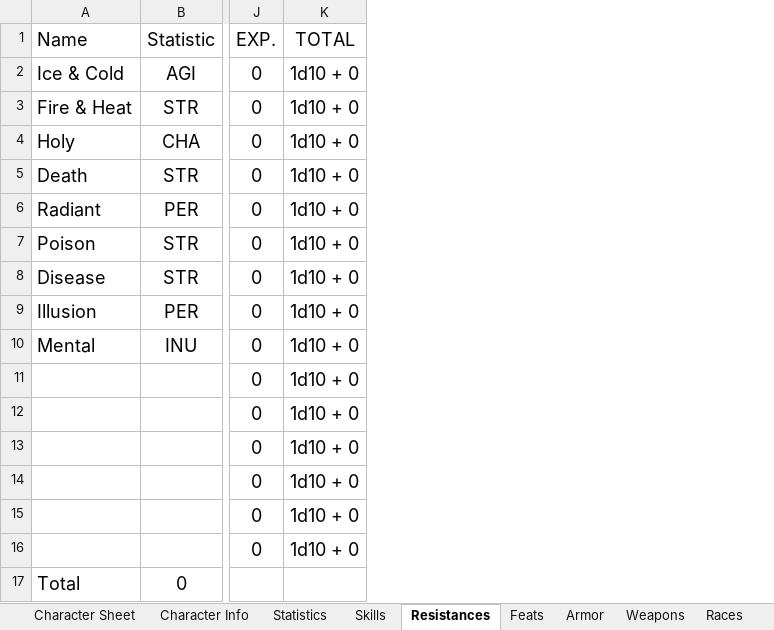
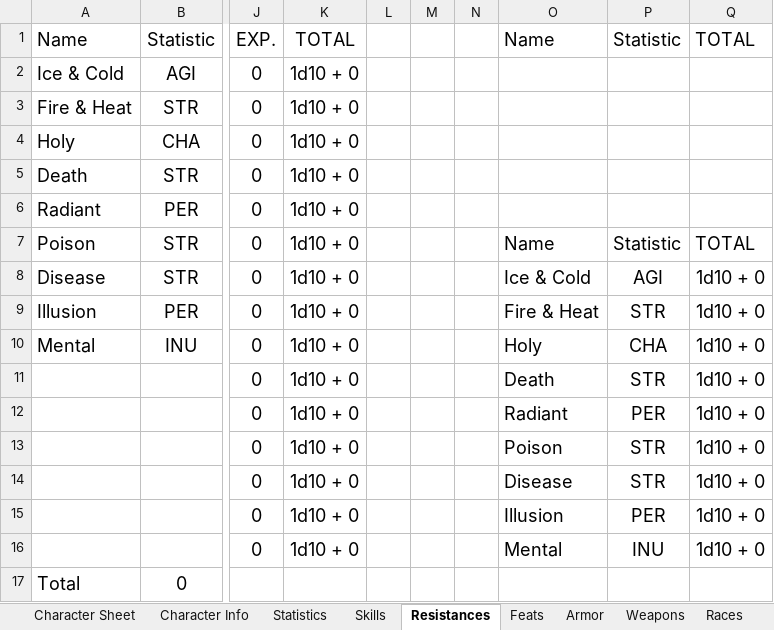
Before and after one commit to ariagaming/aria-excel, an Excel workbook: Character Sheet.xlsx, sheet Resistances, drawn as a sheet; only a part is shown, gaps mark what is left out; values as stored, in another font and other column widths than the file's, no borders; conditional formats and table styles not drawn; the diff names each change by its address in the sheet, - before the commit and + after, or states it on an @@ line.

```diff
--- a/Character Sheet.xlsx (sheet Resistances)
+++ b/Character Sheet.xlsx (sheet Resistances)
+column L, empty
+column M, empty
+column N, empty
+column O, rows 1-16: Name |  |  |  |  |  | Name | Ice & Cold | Fire & Heat | Holy | Death | Radiant | Poison | Disease | Illusion | Mental
+column P, rows 1-16: Statistic |  |  |  |  |  | Statistic | AGI | STR | CHA | STR | PER | STR | STR | PER | INU
+column Q, rows 1-16: TOTAL |  |  |  |  |  | TOTAL | 1d10 + 0 | 1d10 + 0 | 1d10 + 0 | 1d10 + 0 | 1d10 + 0 | 1d10 + 0 | 1d10 + 0 | 1d10 + 0 | 1d10 + 0
```
Also changed, not shown: sheet Character Sheet, sheet Feats, sheet Weapons, sheet Drop Downs, sheet Skills, formulas that keep their value.
